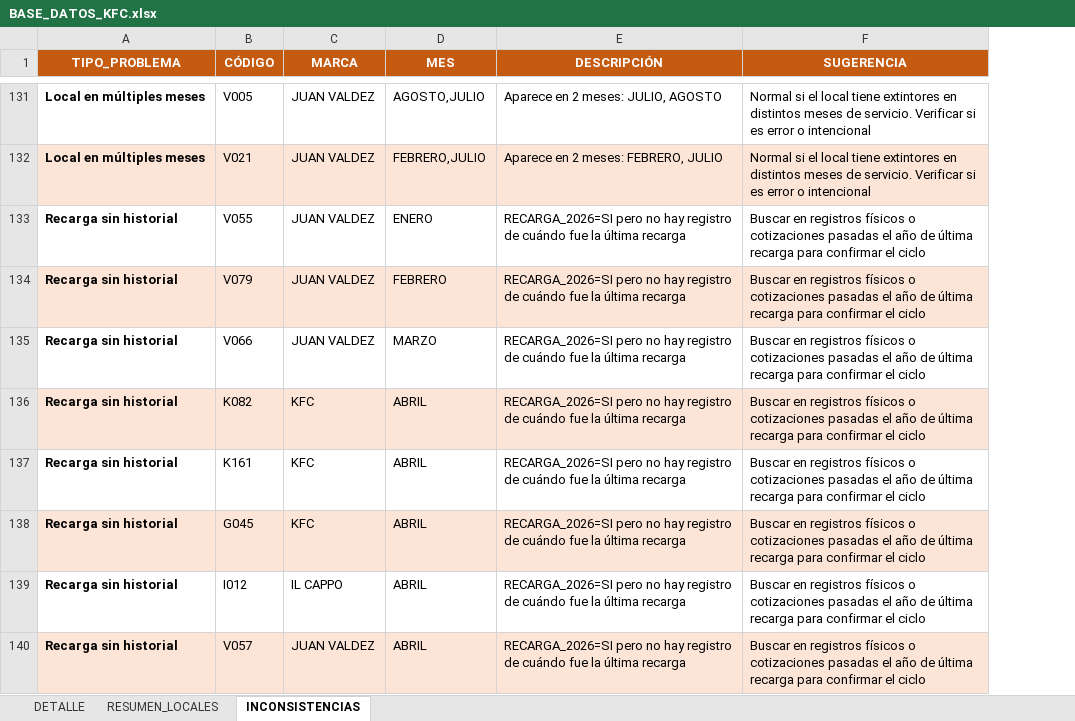
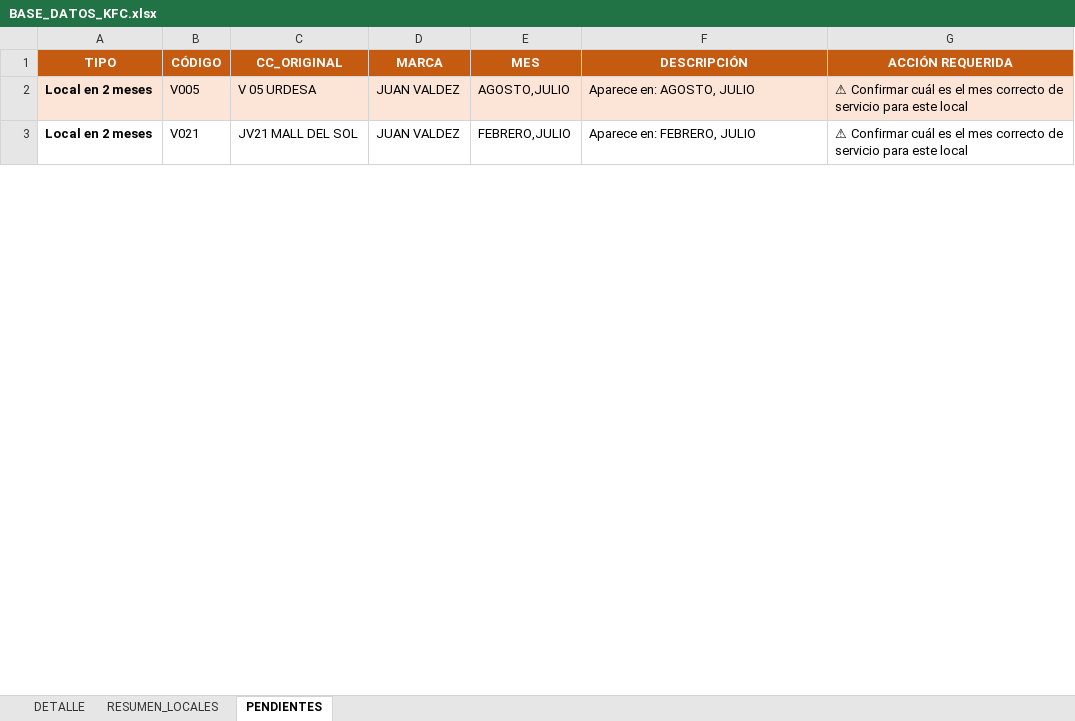
Before and after one commit to alejosl0801/previfuego-facturacion, an Excel workbook: BASE_DATOS_KFC.xlsx, sheet PENDIENTES, drawn as a sheet; only a part is shown, gaps mark what is left out; values as stored, in another font and other column widths than the file's, no borders; removed rows and columns are numbered as before the commit, all else as after; the diff covers the shown part only; the diff names each change by its address in the sheet, - before the commit and + after, or states it on an @@ line.

```diff
--- a/BASE_DATOS_KFC.xlsx (sheet PENDIENTES)
+++ b/BASE_DATOS_KFC.xlsx (sheet PENDIENTES)
-sheet tab: INCONSISTENCIAS
+sheet tab: PENDIENTES
-column A (TIPO_PROBLEMA), rows 131-132: Local en múltiples meses | Local en múltiples meses
+column A (TIPO), rows 2-3: Local en 2 meses | Local en 2 meses
+column C (CC_ORIGINAL), rows 2-3: V 05 URDESA | JV21 MALL DEL SOL
-column F (SUGERENCIA), rows 131-132: Normal si el local tiene extintores en distintos meses de servicio. Verificar si es error o intencional | Normal si el local tiene extintores en distintos meses de servicio. Verificar si es error o intencional
+column G (ACCIÓN REQUERIDA), rows 2-3: ⚠ Confirmar cuál es el mes correcto de servicio para este local | ⚠ Confirmar cuál es el mes correcto de servicio para este local
-B2 fill: none
+B2 fill: #FCE4D6
-D2:F2 fill: none
+D2:F2 fill: #FCE4D6
-F2 (DESCRIPCIÓN): Aparece en 2 meses: JULIO, AGOSTO
+F2 (DESCRIPCIÓN): Aparece en: AGOSTO, JULIO
-B3 fill: #FCE4D6
+B3 fill: none
-D3:F3 fill: #FCE4D6
+D3:F3 fill: none
-F3 (DESCRIPCIÓN): Aparece en 2 meses: FEBRERO, JULIO
+F3 (DESCRIPCIÓN): Aparece en: FEBRERO, JULIO
-row 133: Recarga sin historial | V055 | JUAN VALDEZ | ENERO | RECARGA_2026=SI pero no hay registro de cuándo fue la última recarga | Buscar en registros físicos o cotizaciones pasadas el año de última recarga para confirmar el ciclo
-row 134: Recarga sin historial | V079 | JUAN VALDEZ | FEBRERO | RECARGA_2026=SI pero no hay registro de cuándo fue la última recarga | Buscar en registros físicos o cotizaciones pasadas el año de última recarga para confirmar el ciclo
-row 135: Recarga sin historial | V066 | JUAN VALDEZ | MARZO | RECARGA_2026=SI pero no hay registro de cuándo fue la última recarga | Buscar en registros físicos o cotizaciones pasadas el año de última recarga para confirmar el ciclo
-row 136: Recarga sin historial | K082 | KFC | ABRIL | RECARGA_2026=SI pero no hay registro de cuándo fue la última recarga | Buscar en registros físicos o cotizaciones pasadas el año de última recarga para confirmar el ciclo
-row 137: Recarga sin historial | K161 | KFC | ABRIL | RECARGA_2026=SI pero no hay registro de cuándo fue la última recarga | Buscar en registros físicos o cotizaciones pasadas el año de última recarga para confirmar el ciclo
-row 138: Recarga sin historial | G045 | KFC | ABRIL | RECARGA_2026=SI pero no hay registro de cuándo fue la última recarga | Buscar en registros físicos o cotizaciones pasadas el año de última recarga para confirmar el ciclo
-row 139: Recarga sin historial | I012 | IL CAPPO | ABRIL | RECARGA_2026=SI pero no hay registro de cuándo fue la última recarga | Buscar en registros físicos o cotizaciones pasadas el año de última recarga para confirmar el ciclo
-row 140: Recarga sin historial | V057 | JUAN VALDEZ | ABRIL | RECARGA_2026=SI pero no hay registro de cuándo fue la última recarga | Buscar en registros físicos o cotizaciones pasadas el año de última recarga para confirmar el ciclo
```
Also changed, not shown: 4 added rows, 267 removed rows, 5 edited cells and cell formats elsewhere in this sheet, sheet DETALLE, sheet RESUMEN_LOCALES.
